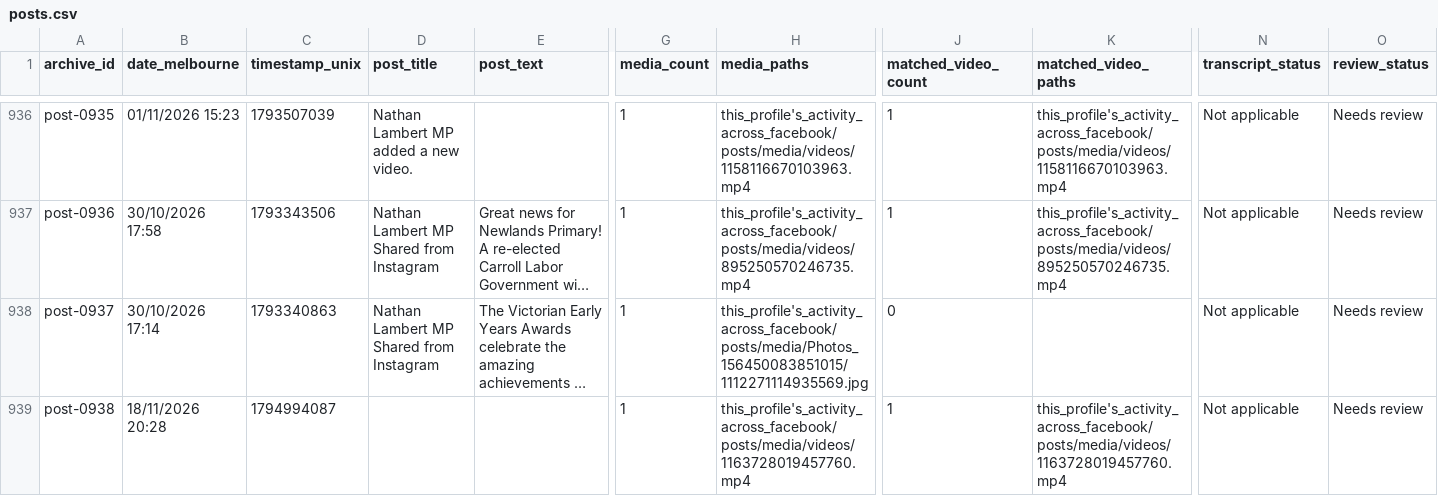
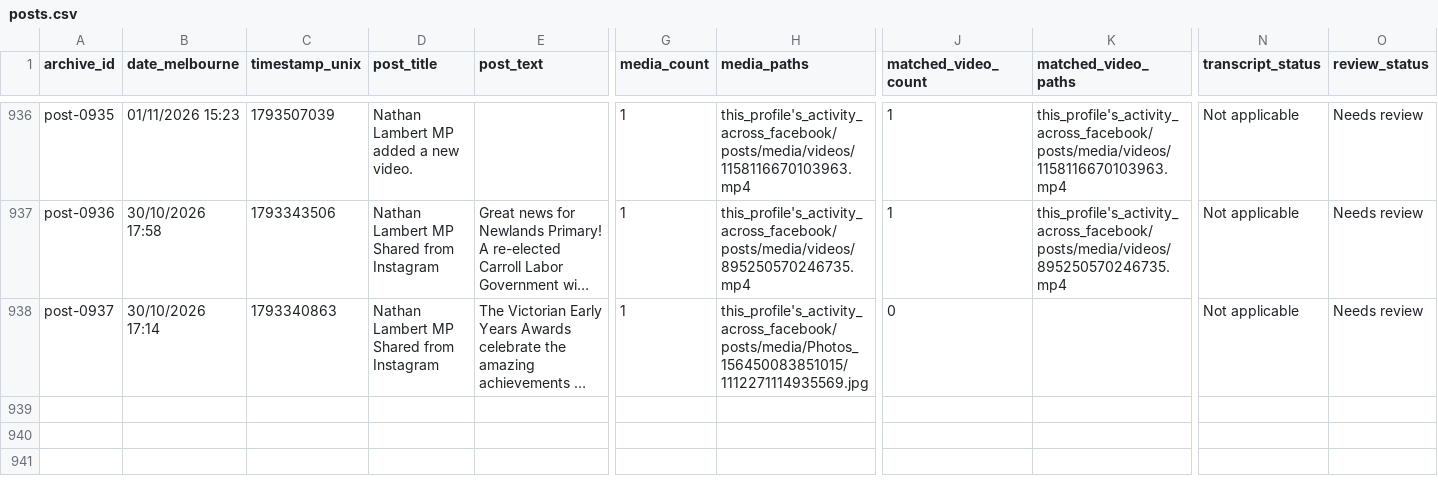
Before and after one commit to ClosePlayground/Nathan-Lambert-Archive, a CSV file: data/posts.csv, drawn as a sheet; only a part is shown, gaps mark what is left out; long unchanged cells end in …; rows hold the shown columns only; the diff names each change by its address in the sheet, - before the commit and + after, or states it on an @@ line.

Commit message:
Remove outdated post entry from posts.csv
Removed an outdated post entry and its associated media.

```diff
--- a/data/posts.csv
+++ b/data/posts.csv
-row 939: post-0938 | 18/11/2026 20:28 | 1794994087 |  |  | 1 | this_profile's_activity_across_facebook/posts/media/videos/1163728019457760.mp4 | 1 | this_profile's_activity_across_facebook/posts/media/videos/1163728019457760.mp4 | Not applicable | Needs review
```
